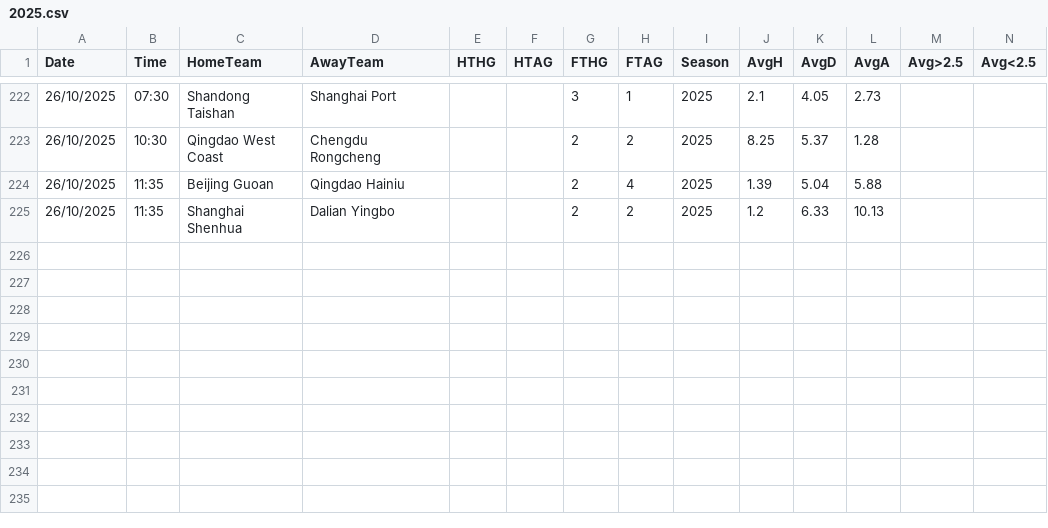
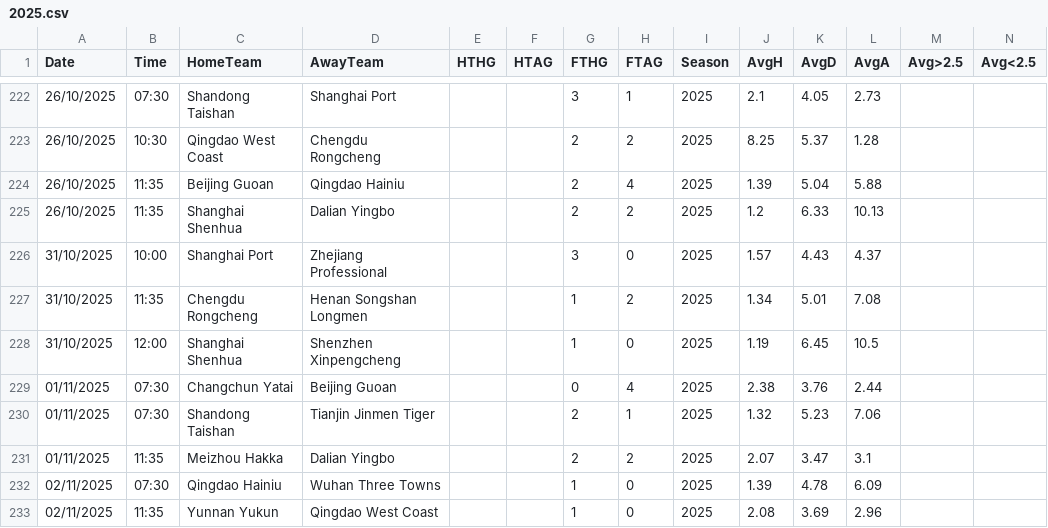
Before and after one commit to RiccardoBadagliacco/betsheet_be, a CSV file: leagues/CHN/2025.csv, drawn as a sheet; only a part is shown, gaps mark what is left out.

```diff
--- a/leagues/CHN/2025.csv
+++ b/leagues/CHN/2025.csv
@@ -225 +225,9 @@ Date,Time,HomeTeam,AwayTeam,HTHG,HTAG,FTHG,FTAG,Season,AvgH,AvgD,AvgA,Avg>2.5,Av
 26/10/2025,11:35,Shanghai Shenhua,Dalian Yingbo,,,2,2,2025,1.2,6.33,10.13,,
+31/10/2025,10:00,Shanghai Port,Zhejiang Professional,,,3,0,2025,1.57,4.43,4.37,,
+31/10/2025,11:35,Chengdu Rongcheng,Henan Songshan Longmen,,,1,2,2025,1.34,5.01,7.08,,
+31/10/2025,12:00,Shanghai Shenhua,Shenzhen Xinpengcheng,,,1,0,2025,1.19,6.45,10.5,,
+01/11/2025,07:30,Changchun Yatai,Beijing Guoan,,,0,4,2025,2.38,3.76,2.44,,
+01/11/2025,07:30,Shandong Taishan,Tianjin Jinmen Tiger,,,2,1,2025,1.32,5.23,7.06,,
+01/11/2025,11:35,Meizhou Hakka,Dalian Yingbo,,,2,2,2025,2.07,3.47,3.1,,
+02/11/2025,07:30,Qingdao Hainiu,Wuhan Three Towns,,,1,0,2025,1.39,4.78,6.09,,
+02/11/2025,11:35,Yunnan Yukun,Qingdao West Coast,,,1,0,2025,2.08,3.69,2.96,,
```
Also changed, not shown: leagues/AUT/2025_2026.csv, leagues/DNK/2025_2026.csv, 13 other files.
